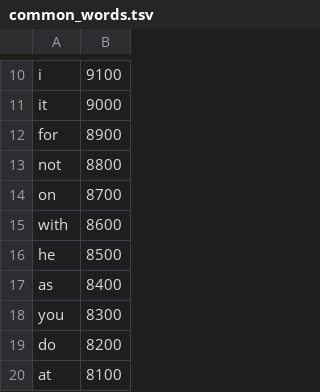
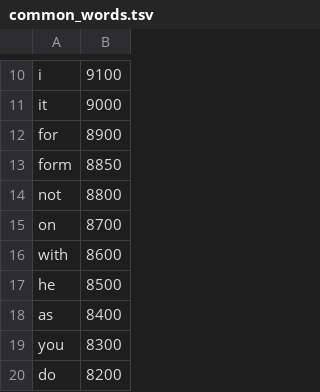
Before and after one commit to Spicy-Bacon/KeyboardAssistantApp, a TSV file: src/keyboard_assistant/data/common_words.tsv, drawn as a sheet; only a part is shown, gaps mark what is left out; the shorter side is filled out with more unchanged rows.

Commit message:
Implement keyboard assistant foundation and fresh-install language data
- Add initial KeyboardAssistantApp project structure
- Implement core correction assistant architecture
- Add CLI entry point for testing correction suggestions
- Add desktop prototype entry point for live keyboard assistant testing
- Add settings app structure
- Add local SQLite-backed storage for settings, learning data, correction history, and app profiles
- Add basic correction engine for typo correction, contractions, capitalisation, contextual suggestions, and next-word fallbacks
- Add local learning support for accepted, ignored, and reverted suggestions
- Add local AI provider structure while keeping AI optional
- Add Windows keyboard listener and overlay prototype for desktop interaction
- Add app awareness, sensitive-context filtering, and privacy-focused defaults
- Add tests for the current correction and storage behaviour
- Add AGENTS.md and task documentation for Codex-guided development
- Add structured fresh-install data files:
  - common_typos.tsv
  - contractions.tsv
  - common_words.tsv
  - confusion_sets.tsv
  - common_phrases.tsv
- Update defaults/data loading so built-in language intelligence is stored locally and can be expanded
- Preserve local-first behaviour with no cloud APIs and no LangChain dependency

```diff
--- a/src/keyboard_assistant/data/common_words.tsv
+++ b/src/keyboard_assistant/data/common_words.tsv
@@ -12,2 +12,3 @@ it	9000
 for	8900
+form	8850
 not	8800
```
Also changed, not shown: 55 other files.
